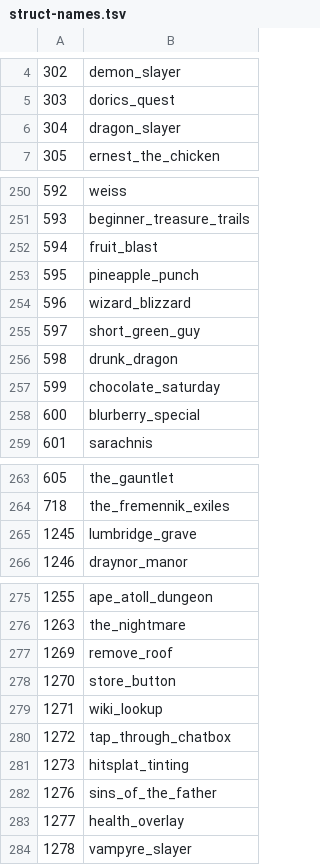
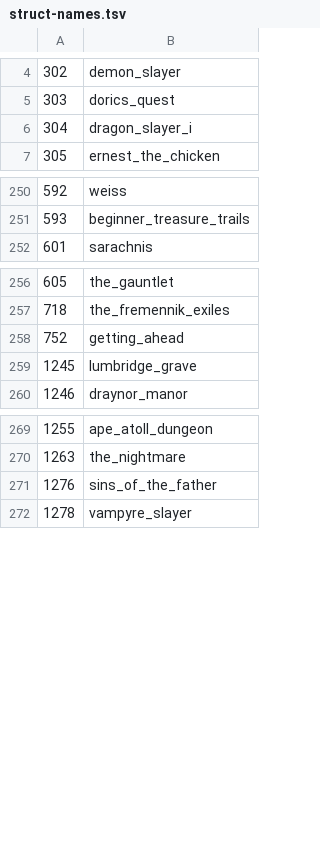
Before and after one commit to RuneStar/cs2, a TSV file: src/main/resources/org/runestar/cs2/struct-names.tsv, drawn as a sheet; only a part is shown, gaps mark what is left out; the diff covers the shown part only.

```diff
--- a/src/main/resources/org/runestar/cs2/struct-names.tsv
+++ b/src/main/resources/org/runestar/cs2/struct-names.tsv
@@ -5,3 +5,3 @@
 303	dorics_quest
-304	dragon_slayer
+304	dragon_slayer_i
 305	ernest_the_chicken
@@ -251,9 +251,2 @@
 593	beginner_treasure_trails
-594	fruit_blast
-595	pineapple_punch
-596	wizard_blizzard
-597	short_green_guy
-598	drunk_dragon
-599	chocolate_saturday
-600	blurberry_special
 601	sarachnis
@@ -264,2 +257,3 @@
 718	the_fremennik_exiles
+752	getting_ahead
 1245	lumbridge_grave
@@ -276,9 +270,3 @@
 1263	the_nightmare
-1269	remove_roof
-1270	store_button
-1271	wiki_lookup
-1272	tap_through_chatbox
-1273	hitsplat_tinting
 1276	sins_of_the_father
-1277	health_overlay
 1278	vampyre_slayer
```
Also changed, not shown: 1 edited cell elsewhere in this file, src/main/resources/org/runestar/cs2/model-names.tsv, src/main/resources/org/runestar/cs2/npc-names.tsv, 8 other files.
